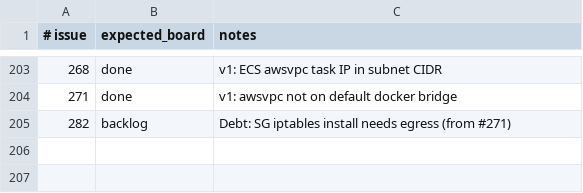
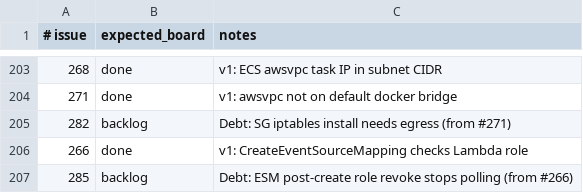
Before and after one commit to kgz/stackwrangler, a TSV file: bin/board-tracker.tsv, drawn as a sheet; only a part is shown, gaps mark what is left out.

```diff
--- a/bin/board-tracker.tsv
+++ b/bin/board-tracker.tsv
@@ -205 +205,3 @@
 282	backlog	Debt: SG iptables install needs egress (from #271)
+266	done	v1: CreateEventSourceMapping checks Lambda role
+285	backlog	Debt: ESM post-create role revoke stops polling (from #266)
```
